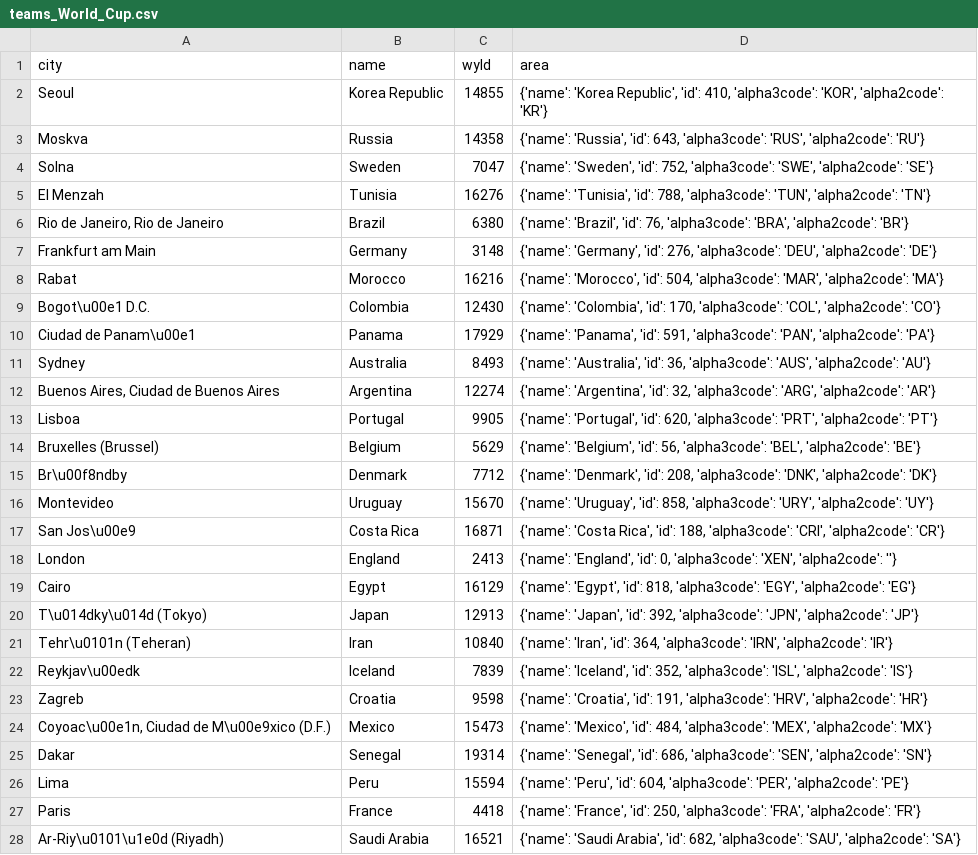
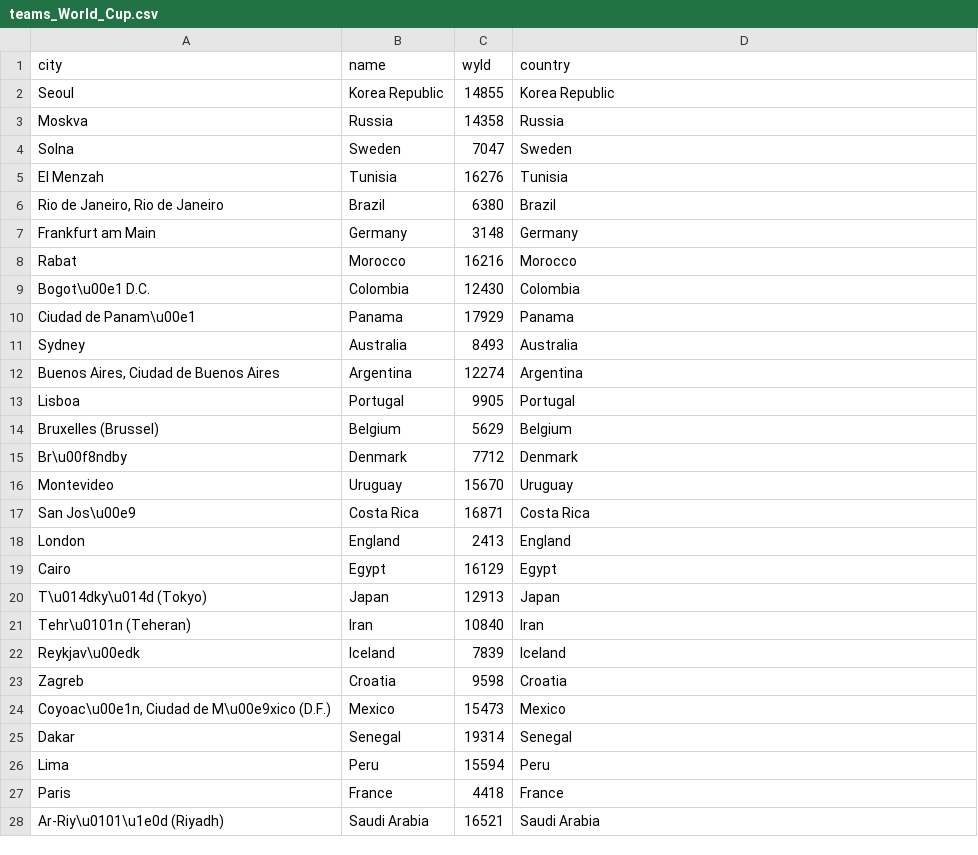
Before and after one commit to SaraPettinari/soccer_data_pm, a CSV file: ekg_data/World_Cup/entities/teams_World_Cup.csv, drawn as a sheet; only a part is shown; the diff covers the shown part only.

```diff
--- a/ekg_data/World_Cup/entities/teams_World_Cup.csv
+++ b/ekg_data/World_Cup/entities/teams_World_Cup.csv
@@ -1,28 +1,28 @@
-city,name,wyId,area
-Seoul,Korea Republic,14855,"{'name': 'Korea Republic', 'id': 410, 'alpha3code': 'KOR', 'alpha2code': 'KR'}"
-Moskva,Russia,14358,"{'name': 'Russia', 'id': 643, 'alpha3code': 'RUS', 'alpha2code': 'RU'}"
-Solna,Sweden,7047,"{'name': 'Sweden', 'id': 752, 'alpha3code': 'SWE', 'alpha2code': 'SE'}"
-El Menzah,Tunisia,16276,"{'name': 'Tunisia', 'id': 788, 'alpha3code': 'TUN', 'alpha2code': 'TN'}"
-"Rio de Janeiro, Rio de Janeiro",Brazil,6380,"{'name': 'Brazil', 'id': 76, 'alpha3code': 'BRA', 'alpha2code': 'BR'}"
-Frankfurt am Main,Germany,3148,"{'name': 'Germany', 'id': 276, 'alpha3code': 'DEU', 'alpha2code': 'DE'}"
-Rabat,Morocco,16216,"{'name': 'Morocco', 'id': 504, 'alpha3code': 'MAR', 'alpha2code': 'MA'}"
-Bogot\u00e1 D.C.,Colombia,12430,"{'name': 'Colombia', 'id': 170, 'alpha3code': 'COL', 'alpha2code': 'CO'}"
-Ciudad de Panam\u00e1,Panama,17929,"{'name': 'Panama', 'id': 591, 'alpha3code': 'PAN', 'alpha2code': 'PA'}"
-Sydney,Australia,8493,"{'name': 'Australia', 'id': 36, 'alpha3code': 'AUS', 'alpha2code': 'AU'}"
-"Buenos Aires, Ciudad de Buenos Aires",Argentina,12274,"{'name': 'Argentina', 'id': 32, 'alpha3code': 'ARG', 'alpha2code': 'AR'}"
-Lisboa,Portugal,9905,"{'name': 'Portugal', 'id': 620, 'alpha3code': 'PRT', 'alpha2code': 'PT'}"
-Bruxelles (Brussel),Belgium,5629,"{'name': 'Belgium', 'id': 56, 'alpha3code': 'BEL', 'alpha2code': 'BE'}"
-Br\u00f8ndby,Denmark,7712,"{'name': 'Denmark', 'id': 208, 'alpha3code': 'DNK', 'alpha2code': 'DK'}"
-Montevideo,Uruguay,15670,"{'name': 'Uruguay', 'id': 858, 'alpha3code': 'URY', 'alpha2code': 'UY'}"
-San Jos\u00e9,Costa Rica,16871,"{'name': 'Costa Rica', 'id': 188, 'alpha3code': 'CRI', 'alpha2code': 'CR'}"
-London,England,2413,"{'name': 'England', 'id': 0, 'alpha3code': 'XEN', 'alpha2code': ''}"
-Cairo,Egypt,16129,"{'name': 'Egypt', 'id': 818, 'alpha3code': 'EGY', 'alpha2code': 'EG'}"
-T\u014dky\u014d (Tokyo),Japan,12913,"{'name': 'Japan', 'id': 392, 'alpha3code': 'JPN', 'alpha2code': 'JP'}"
-Tehr\u0101n (Teheran),Iran,10840,"{'name': 'Iran', 'id': 364, 'alpha3code': 'IRN', 'alpha2code': 'IR'}"
-Reykjav\u00edk,Iceland,7839,"{'name': 'Iceland', 'id': 352, 'alpha3code': 'ISL', 'alpha2code': 'IS'}"
-Zagreb,Croatia,9598,"{'name': 'Croatia', 'id': 191, 'alpha3code': 'HRV', 'alpha2code': 'HR'}"
-"Coyoac\u00e1n, Ciudad de M\u00e9xico (D.F.)",Mexico,15473,"{'name': 'Mexico', 'id': 484, 'alpha3code': 'MEX', 'alpha2code': 'MX'}"
-Dakar,Senegal,19314,"{'name': 'Senegal', 'id': 686, 'alpha3code': 'SEN', 'alpha2code': 'SN'}"
-Lima,Peru,15594,"{'name': 'Peru', 'id': 604, 'alpha3code': 'PER', 'alpha2code': 'PE'}"
-Paris,France,4418,"{'name': 'France', 'id': 250, 'alpha3code': 'FRA', 'alpha2code': 'FR'}"
-Ar-Riy\u0101\u1e0d (Riyadh),Saudi Arabia,16521,"{'name': 'Saudi Arabia', 'id': 682, 'alpha3code': 'SAU', 'alpha2code': 'SA'}"
+city,name,wyId,country
+Seoul,Korea Republic,14855,Korea Republic
+Moskva,Russia,14358,Russia
+Solna,Sweden,7047,Sweden
+El Menzah,Tunisia,16276,Tunisia
+"Rio de Janeiro, Rio de Janeiro",Brazil,6380,Brazil
+Frankfurt am Main,Germany,3148,Germany
+Rabat,Morocco,16216,Morocco
+Bogot\u00e1 D.C.,Colombia,12430,Colombia
+Ciudad de Panam\u00e1,Panama,17929,Panama
+Sydney,Australia,8493,Australia
+"Buenos Aires, Ciudad de Buenos Aires",Argentina,12274,Argentina
+Lisboa,Portugal,9905,Portugal
+Bruxelles (Brussel),Belgium,5629,Belgium
+Br\u00f8ndby,Denmark,7712,Denmark
+Montevideo,Uruguay,15670,Uruguay
+San Jos\u00e9,Costa Rica,16871,Costa Rica
+London,England,2413,England
+Cairo,Egypt,16129,Egypt
+T\u014dky\u014d (Tokyo),Japan,12913,Japan
+Tehr\u0101n (Teheran),Iran,10840,Iran
+Reykjav\u00edk,Iceland,7839,Iceland
+Zagreb,Croatia,9598,Croatia
+"Coyoac\u00e1n, Ciudad de M\u00e9xico (D.F.)",Mexico,15473,Mexico
+Dakar,Senegal,19314,Senegal
+Lima,Peru,15594,Peru
+Paris,France,4418,France
+Ar-Riy\u0101\u1e0d (Riyadh),Saudi Arabia,16521,Saudi Arabia
```
Also changed, not shown: 5 edited cells elsewhere in this file, ekg_data/England/entities/teams_England.csv, ekg_data/European_Championship/entities/teams_European_Championship.csv, 18 other files.
